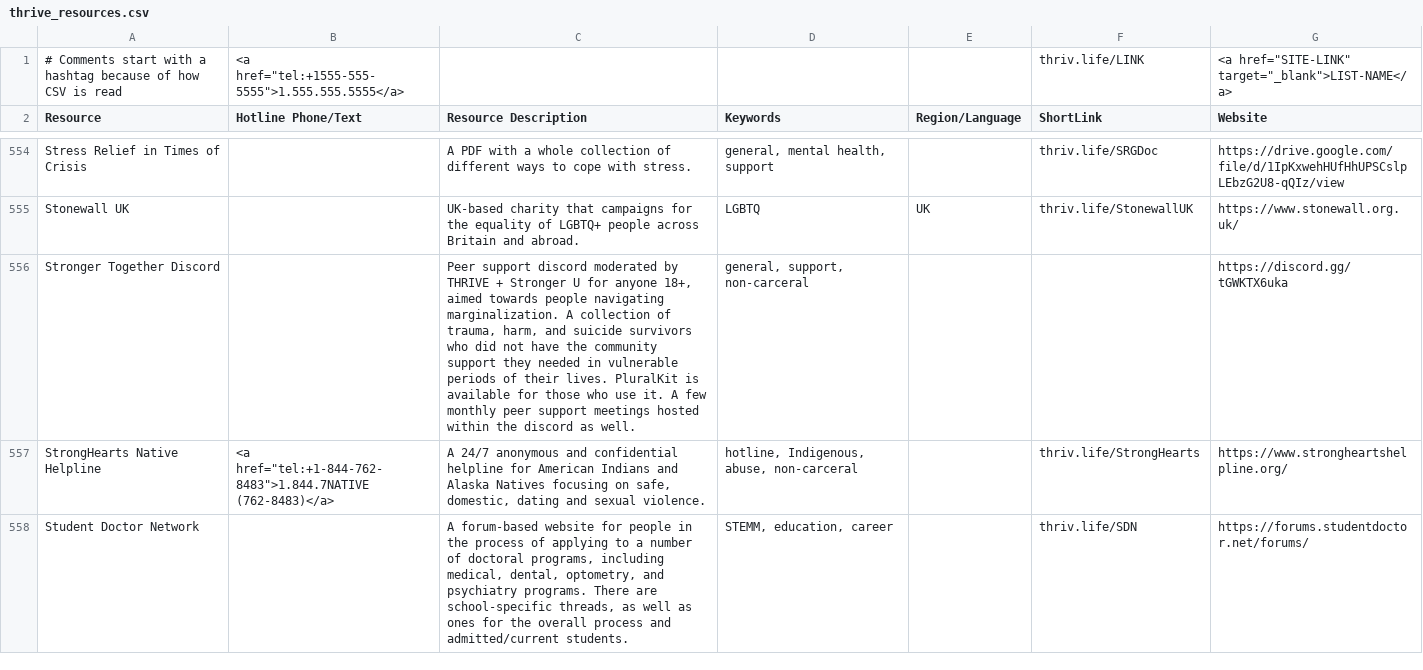
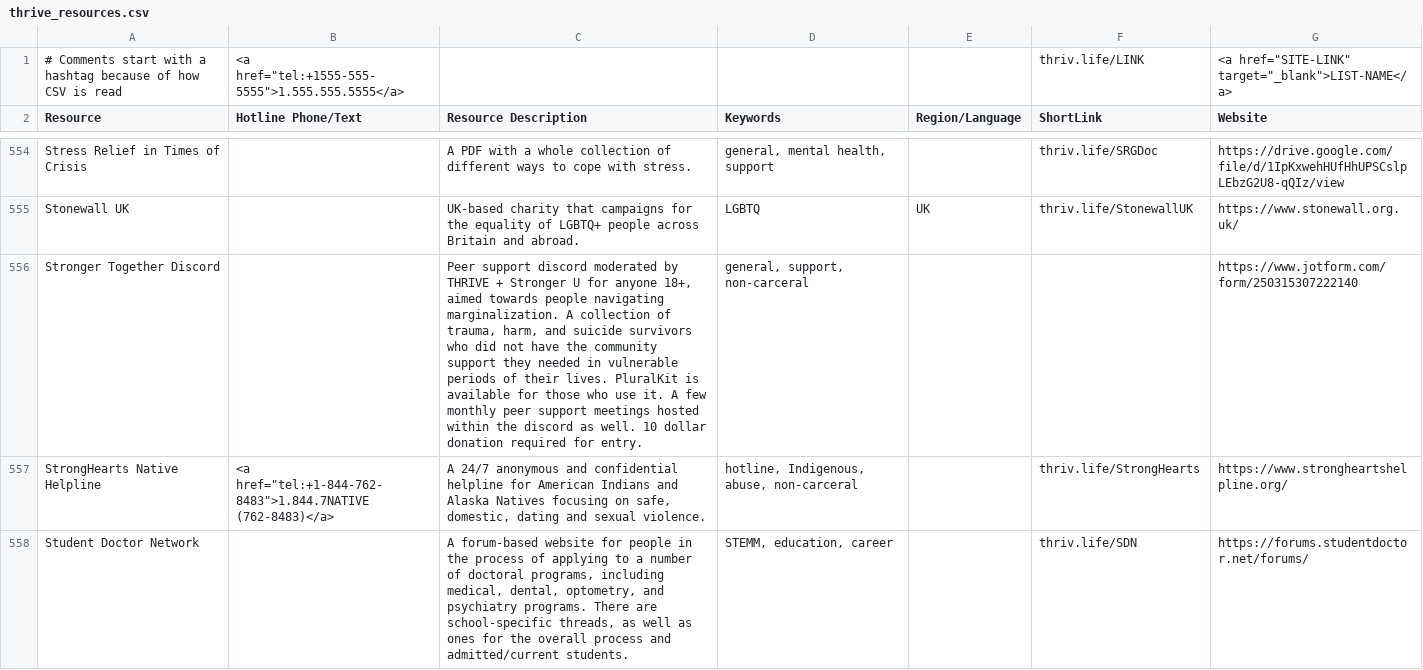
Before and after one commit to ThriveLifeline/thrive-lifeline, a CSV file: _site/thrive_resources.csv, drawn as a sheet; only a part is shown, gaps mark what is left out.

Commit message:
updated stronger together discord

```diff
--- a/_site/thrive_resources.csv
+++ b/_site/thrive_resources.csv
@@ -555,3 +555,3 @@ Stress Relief in Times of Crisis,,A PDF with a whole collection of different way
 Stonewall UK,,UK-based charity that campaigns for the equality of LGBTQ+ people across Britain and abroad.,LGBTQ,UK,thriv.life/StonewallUK,https://www.stonewall.org.uk/
-Stronger Together Discord,,"Peer support discord moderated by THRIVE + Stronger U for anyone 18+, aimed towards people navigating marginalization. A collection of trauma, harm, and suicide survivors who did not have the community support they needed in vulnerable periods of their lives. PluralKit is available for those who use it. A few monthly peer support meetings hosted within the discord as well.","general, support, non-carceral",,,https://discord.gg/tGWKTX6uka
+Stronger Together Discord,,"Peer support discord moderated by THRIVE + Stronger U for anyone 18+, aimed towards people navigating marginalization. A collection of trauma, harm, and suicide survivors who did not have the community support they needed in vulnerable periods of their lives. PluralKit is available for those who use it. A few monthly peer support meetings hosted within the discord as well. 10 dollar donation required for entry.","general, support, non-carceral",,,https://www.jotform.com/form/250315307222140
 StrongHearts Native Helpline,"<a href=""tel:+1-844-762-8483"">1.844.7NATIVE (762-8483)</a>","A 24/7 anonymous and confidential helpline for American Indians and Alaska Natives focusing on safe, domestic, dating and sexual violence.","hotline, Indigenous, abuse, non-carceral",,thriv.life/StrongHearts,https://www.strongheartshelpline.org/
```
Also changed, not shown: thrive_resources.csv, 5 other files.
